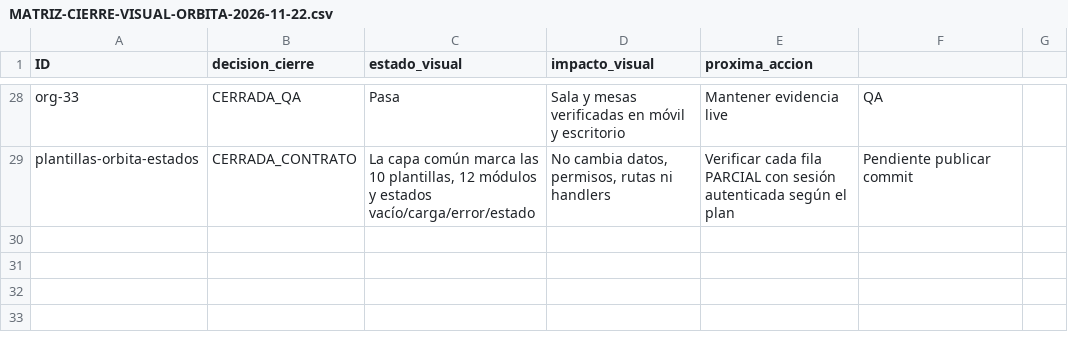
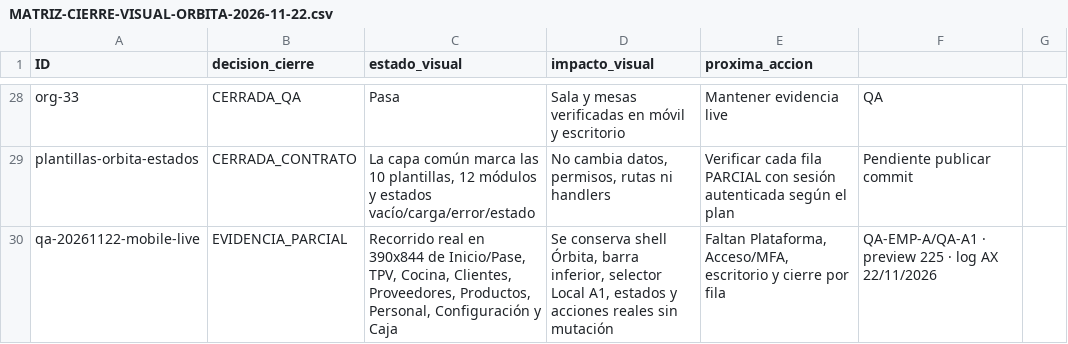
Before and after one commit to Plopezm1990/Almacen, a CSV file: docs/rediseno/MATRIZ-CIERRE-VISUAL-ORBITA-2026-11-22.csv, drawn as a sheet; only a part is shown, gaps mark what is left out; the diff names each change by its address in the sheet, - before the commit and + after, or states it on an @@ line.

```diff
--- a/docs/rediseno/MATRIZ-CIERRE-VISUAL-ORBITA-2026-11-22.csv
+++ b/docs/rediseno/MATRIZ-CIERRE-VISUAL-ORBITA-2026-11-22.csv
+row 30: qa-20261122-mobile-live | EVIDENCIA_PARCIAL | Recorrido real en 390x844 de Inicio/Pase, TPV, Cocina, Clientes, Proveedores, Productos, Personal, Configuración y Caja | Se conserva shell Órbita, barra inferior, selector Local A1, estados y acciones reales sin mutación | Faltan Plataforma, Acceso/MFA, escritorio y cierre por fila | QA-EMP-A/QA-A1 · preview 225 · log AX 22/11/2026
```
Also changed, not shown: 2 other files.
